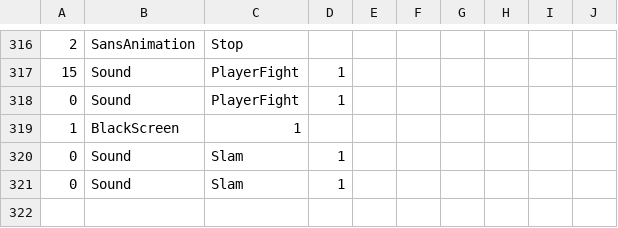
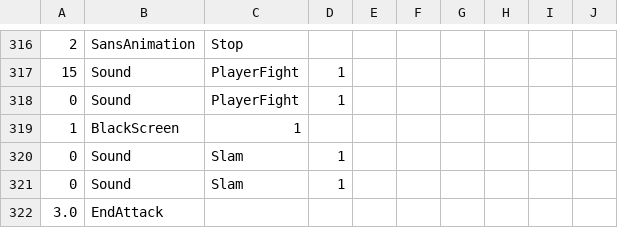
Before and after one commit to mario1D240/mr.man-hard-mode-version, a CSV file: sans_bonegap1.csv, drawn as a sheet; only a part is shown, gaps mark what is left out.

Commit message:
Update sans_bonegap1.csv

```diff
--- a/sans_bonegap1.csv
+++ b/sans_bonegap1.csv
@@ -321 +321,2 @@
 0,Sound,Slam,1,,,,,,,,
+3.0,EndAttack,,,
```
